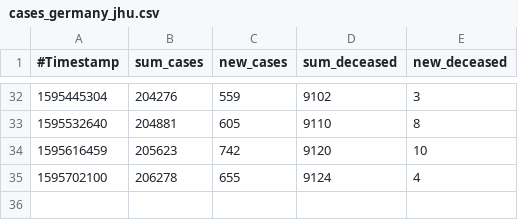
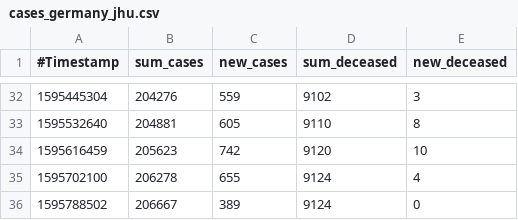
Before and after one commit to micb25/dka, a CSV file: data_JHU/cases_germany_jhu.csv, drawn as a sheet; only a part is shown, gaps mark what is left out; the diff names each change by its address in the sheet, - before the commit and + after, or states it on an @@ line.

Commit message:
updated JHU data

```diff
--- a/data_JHU/cases_germany_jhu.csv
+++ b/data_JHU/cases_germany_jhu.csv
+row 36: 1595788502 | 206667 | 389 | 9124 | 0
```
Also changed, not shown: data_CWA/correlation_CWA_JHU.csv, 7 other files.
